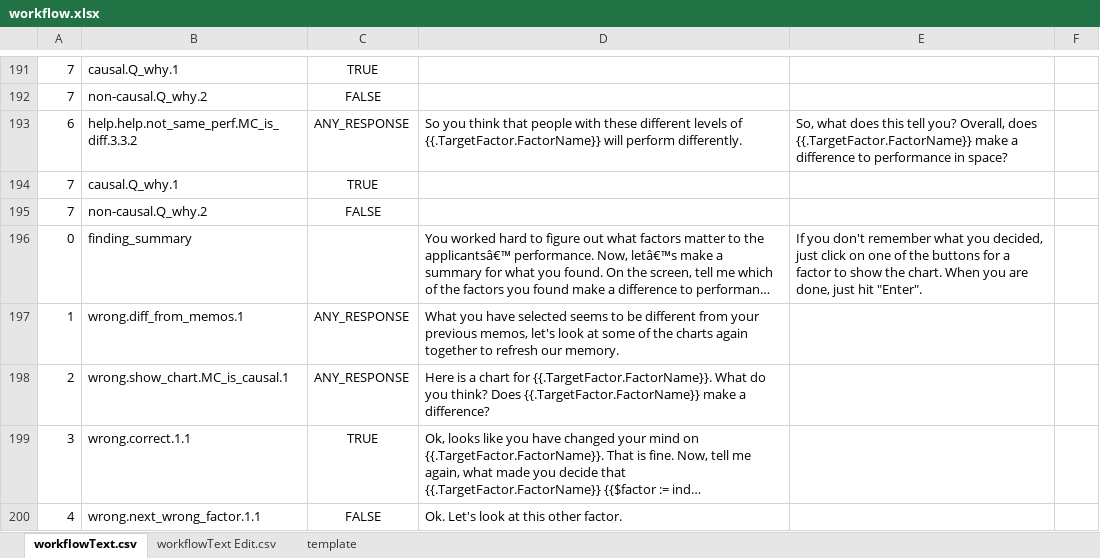
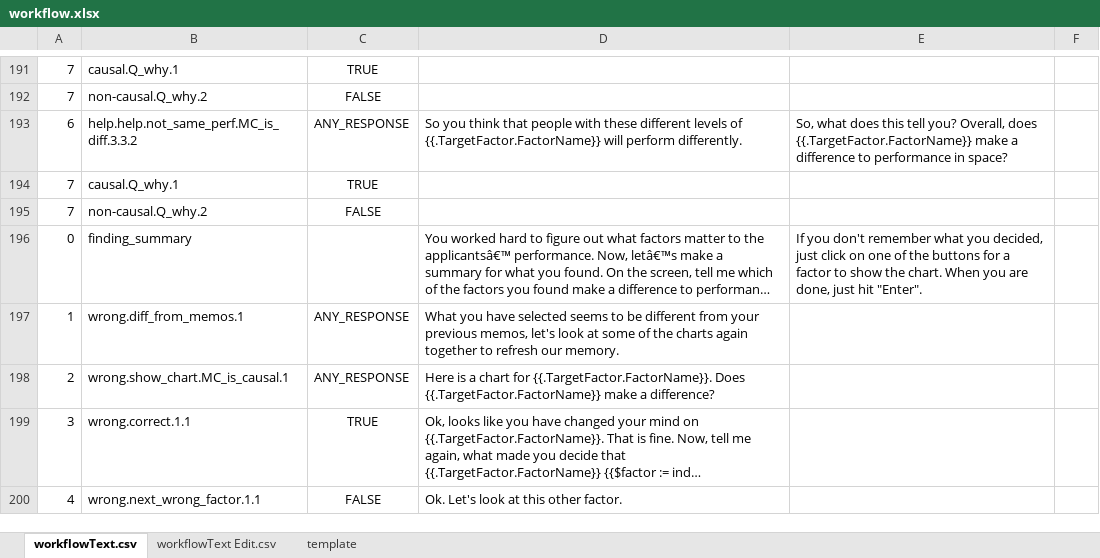
Before and after one commit to toisin/astro-world, an Excel workbook: auto-agent/workflow.xlsx, sheet workflowText.csv, drawn as a sheet; only a part is shown, gaps mark what is left out; long unchanged cells end in …; values as stored, in another font and other column widths than the file's, no borders; the diff covers the shown part only; the diff names each change by its address in the sheet, - before the commit and + after, or states it on an @@ line.

Commit message:
Refine Prediction Phase
- Simplify dialog
- Reverse order of prediction history so most recent prediction is at
the top
- Fixed Applicant #10’s home climate to be different from Applicant #9
- Added option to AutoSelectContent so to not let student choose to
order of factors to investigate
- Added option in a sequence to KeepChatHistory rather that collapsing
the history after each sequence
- Better final screen so when students log on again after completion,
it shows the final best team summary

```diff
--- a/auto-agent/workflow.xlsx (sheet workflowText.csv)
+++ b/auto-agent/workflow.xlsx (sheet workflowText.csv)
-D198: …for {{.TargetFactor.FactorName}}. What do you think? Does {{.TargetFactor.FactorName}}…
+D198: …for {{.TargetFactor.FactorName}}. Does {{.TargetFactor.FactorName}}…
```
Also changed, not shown: 5 added rows, 7 removed rows, 36 edited cells and cell formats elsewhere in this sheet, sheet workflowText Edit.csv, 9 other files.
